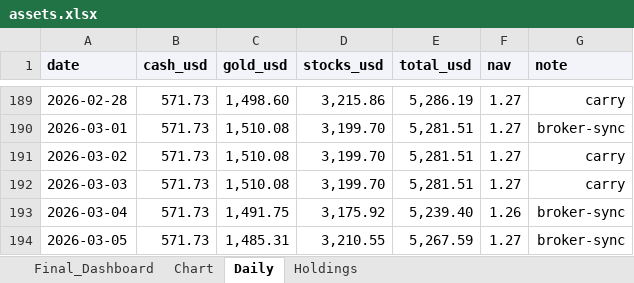
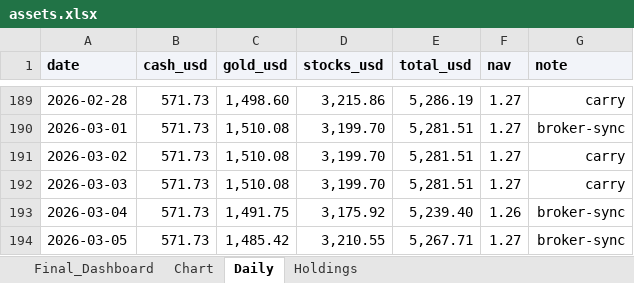
Before and after one commit to zcxixixi/Asset-Management, an Excel workbook: assets.xlsx, sheet Daily, drawn as a sheet; only a part is shown, gaps mark what is left out; values as stored, in another font and other column widths than the file's, no borders; table styles not drawn; the diff names each change by its address in the sheet, - before the commit and + after, or states it on an @@ line.

```diff
--- a/assets.xlsx (sheet Daily)
+++ b/assets.xlsx (sheet Daily)
-C194 (gold_usd): 1,485.31
+C194 (gold_usd): 1,485.42
-E194 (total_usd): 5,267.59
+E194 (total_usd): 5,267.71
```
Also changed, not shown: sheet Holdings, 2 other files.
